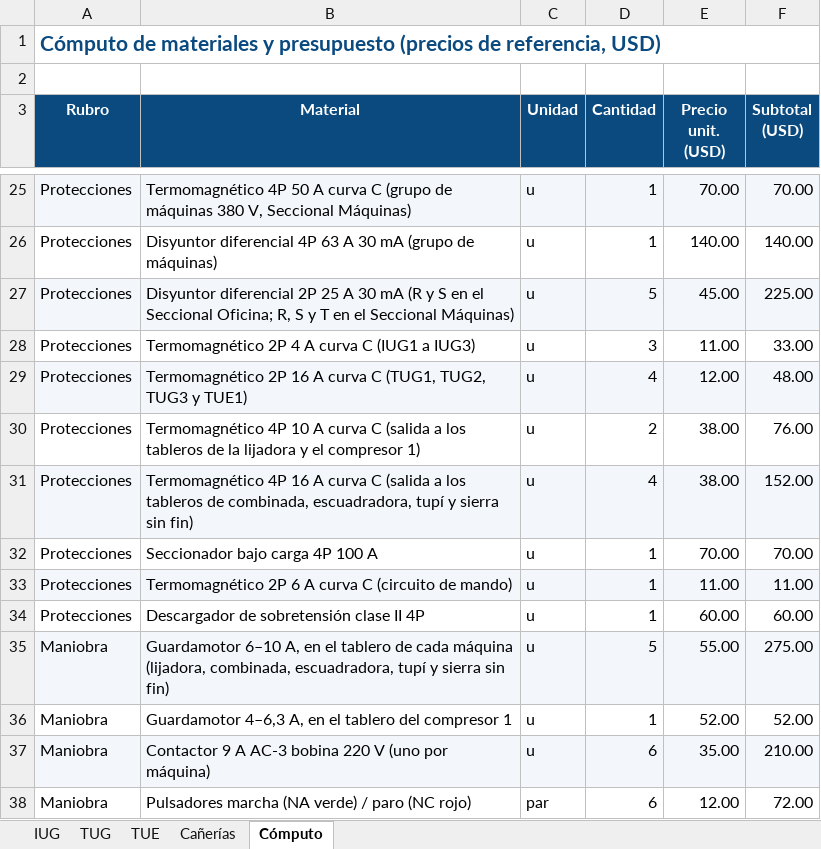
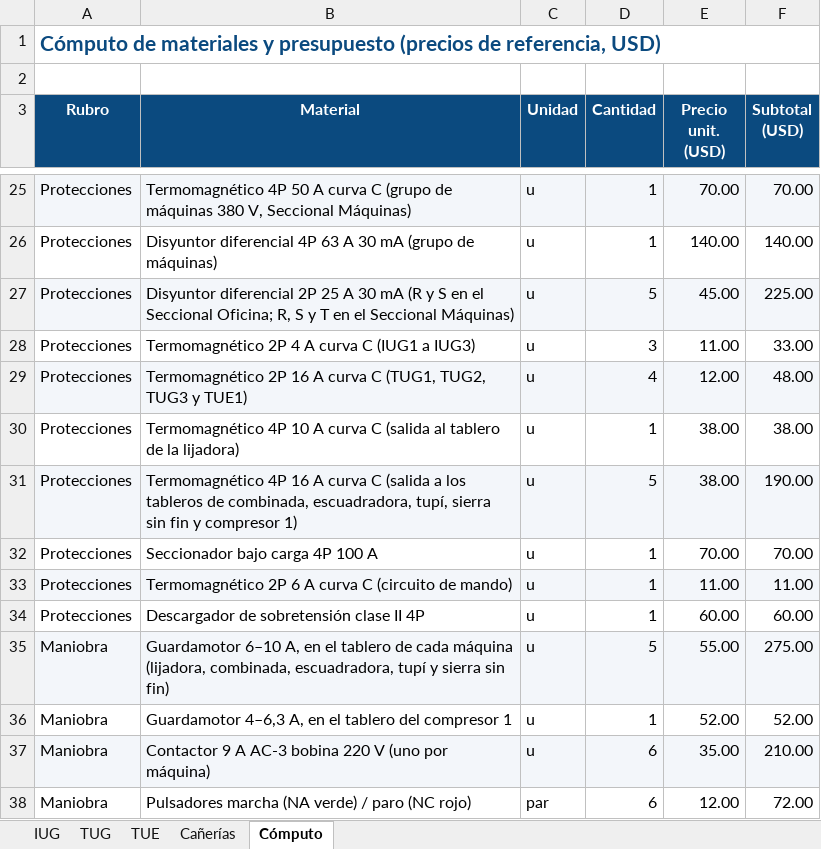
Before and after one commit to dicarlantoniooctavio-create/carpinteria-vortex, an Excel workbook: PRINCIPAL/04_Web/archivos/Planillas_Carpinteria_Vortex.xlsx, sheet Cómputo, drawn as a sheet; only a part is shown, gaps mark what is left out; values as stored, in another font and other column widths than the file's, no borders; the diff names each change by its address in the sheet, - before the commit and + after, or states it on an @@ line.

Commit message:
Unifilar corregido, sin topográficos propios, sección de tableros

```diff
--- a/PRINCIPAL/04_Web/archivos/Planillas_Carpinteria_Vortex.xlsx (sheet Cómputo)
+++ b/PRINCIPAL/04_Web/archivos/Planillas_Carpinteria_Vortex.xlsx (sheet Cómputo)
-B30 (Material): …C (salida a los tableros de la lijadora y el compresor 1)
+B30 (Material): …C (salida al tablero de la lijadora)
-D30 (Cantidad): 2
+D30 (Cantidad): 1
-F30 (Subtotal (USD)): 76.00
+F30 (Subtotal (USD)): 38.00
-B31 (Material): …combinada, escuadradora, tupí y sierra sin fin)
+B31 (Material): …combinada, escuadradora, tupí, sierra sin fin y compresor 1)
-D31 (Cantidad): 4
+D31 (Cantidad): 5
-F31 (Subtotal (USD)): 152.00
+F31 (Subtotal (USD)): 190.00
```
Also changed, not shown: PRINCIPAL/06_Planillas/Planillas_Carpinteria_Vortex.xlsx, 23 other files.
